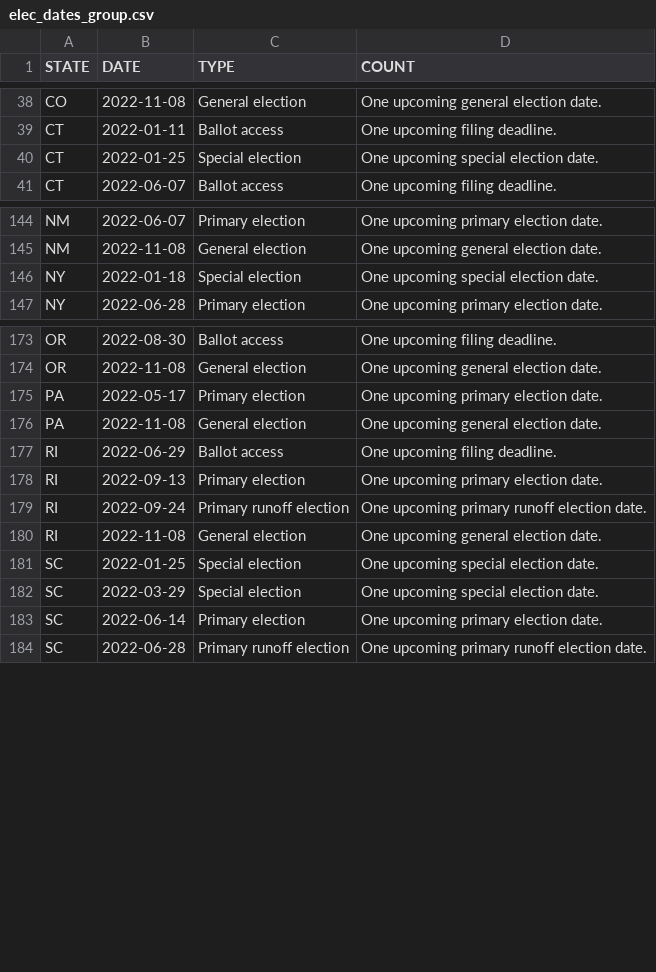
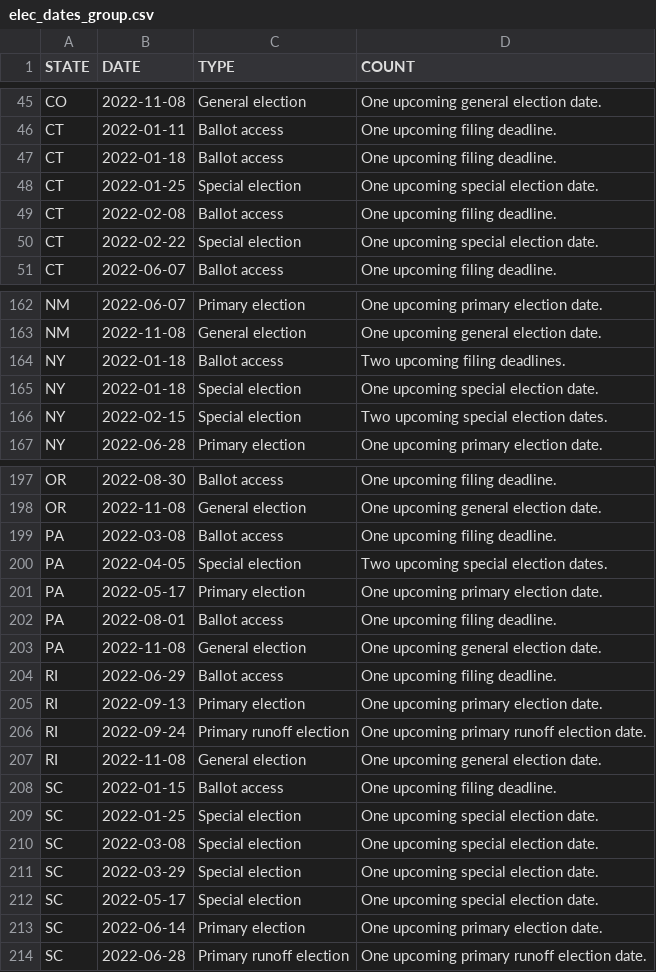
Before and after one commit to willdebras/civiclookup, a CSV file: Data/elec_dates_group.csv, drawn as a sheet; only a part is shown, gaps mark what is left out; the diff covers the shown part only.

```diff
--- a/Data/elec_dates_group.csv
+++ b/Data/elec_dates_group.csv
@@ -39,3 +46,6 @@ CO,2022-11-08,General election,One upcoming general election date.
 CT,2022-01-11,Ballot access,One upcoming filing deadline.
+CT,2022-01-18,Ballot access,One upcoming filing deadline.
 CT,2022-01-25,Special election,One upcoming special election date.
+CT,2022-02-08,Ballot access,One upcoming filing deadline.
+CT,2022-02-22,Special election,One upcoming special election date.
 CT,2022-06-07,Ballot access,One upcoming filing deadline.
@@ -145,3 +163,5 @@ NM,2022-06-07,Primary election,One upcoming primary election date.
 NM,2022-11-08,General election,One upcoming general election date.
+NY,2022-01-18,Ballot access,Two upcoming filing deadlines.
 NY,2022-01-18,Special election,One upcoming special election date.
+NY,2022-02-15,Special election,Two upcoming special election dates.
 NY,2022-06-28,Primary election,One upcoming primary election date.
@@ -174,3 +198,6 @@ OR,2022-08-30,Ballot access,One upcoming filing deadline.
 OR,2022-11-08,General election,One upcoming general election date.
+PA,2022-03-08,Ballot access,One upcoming filing deadline.
+PA,2022-04-05,Special election,Two upcoming special election dates.
 PA,2022-05-17,Primary election,One upcoming primary election date.
+PA,2022-08-01,Ballot access,One upcoming filing deadline.
 PA,2022-11-08,General election,One upcoming general election date.
@@ -180,4 +207,7 @@ RI,2022-09-24,Primary runoff election,One upcoming primary runoff election date.
 RI,2022-11-08,General election,One upcoming general election date.
+SC,2022-01-15,Ballot access,One upcoming filing deadline.
 SC,2022-01-25,Special election,One upcoming special election date.
+SC,2022-03-08,Special election,One upcoming special election date.
 SC,2022-03-29,Special election,One upcoming special election date.
+SC,2022-05-17,Special election,One upcoming special election date.
 SC,2022-06-14,Primary election,One upcoming primary election date.
```
Also changed, not shown: 20 added rows, 1 removed row, 3 moved rows and 17 edited cells elsewhere in this file, 2 other files.
